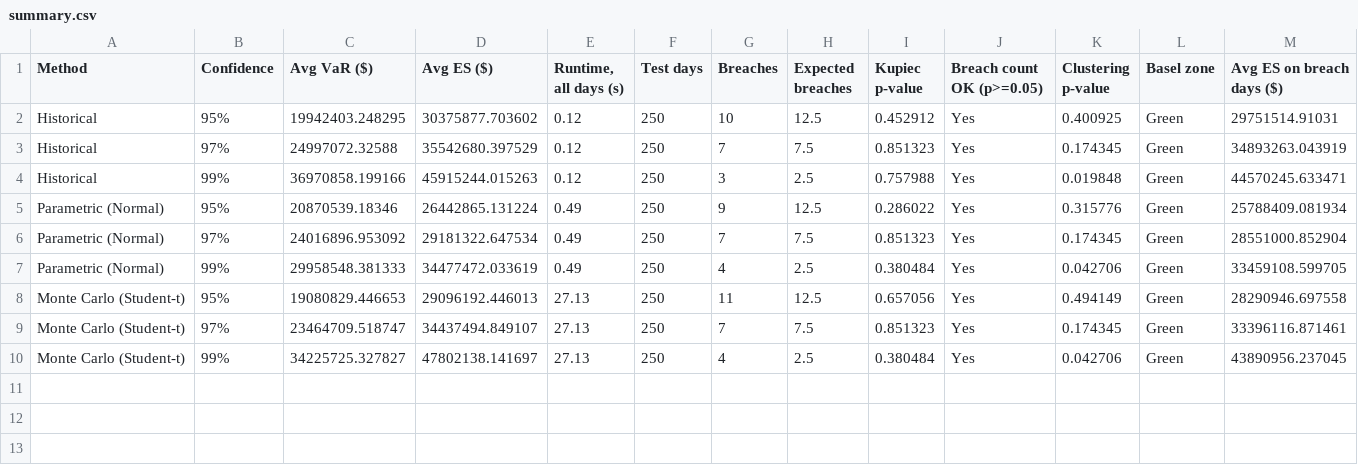
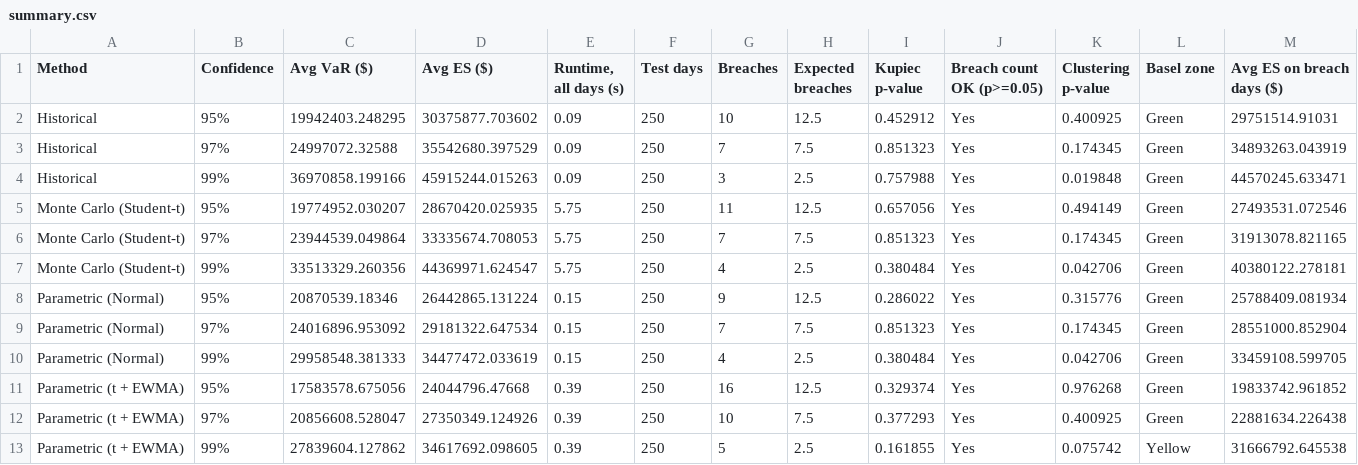
Before and after one commit to archita-python-dev/var-es-backtest, a CSV file: outputs/market_cap/summary.csv, drawn as a sheet; only a part is shown; removed rows and columns are numbered as before the commit, all else as after; rows hold the shown columns only; the diff names each change by its address in the sheet, - before the commit and + after, or states it on an @@ line.

```diff
--- a/outputs/market_cap/summary.csv
+++ b/outputs/market_cap/summary.csv
-E2:E4 (Runtime, all days (s)): 0.12
+E2:E4 (Runtime, all days (s)): 0.09
+row 5: Monte Carlo (Student-t) | 95% | 19774952.030207 | 28670420.025935 | 5.75 | 250 | 11 | 12.5 | 0.657056 | Yes | 0.494149 | Green | 27493531.072546
+row 6: Monte Carlo (Student-t) | 97% | 23944539.049864 | 33335674.708053 | 5.75 | 250 | 7 | 7.5 | 0.851323 | Yes | 0.174345 | Green | 31913078.821165
+row 7: Monte Carlo (Student-t) | 99% | 33513329.260356 | 44369971.624547 | 5.75 | 250 | 4 | 2.5 | 0.380484 | Yes | 0.042706 | Green | 40380122.278181
-E8:E10 (Runtime, all days (s)): 0.49
+E8:E10 (Runtime, all days (s)): 0.15
-row 8: Monte Carlo (Student-t) | 95% | 19080829.446653 | 29096192.446013 | 27.13 | 250 | 11 | 12.5 | 0.657056 | Yes | 0.494149 | Green | 28290946.697558
-row 9: Monte Carlo (Student-t) | 97% | 23464709.518747 | 34437494.849107 | 27.13 | 250 | 7 | 7.5 | 0.851323 | Yes | 0.174345 | Green | 33396116.871461
-row 10: Monte Carlo (Student-t) | 99% | 34225725.327827 | 47802138.141697 | 27.13 | 250 | 4 | 2.5 | 0.380484 | Yes | 0.042706 | Green | 43890956.237045
+row 11: Parametric (t + EWMA) | 95% | 17583578.675056 | 24044796.47668 | 0.39 | 250 | 16 | 12.5 | 0.329374 | Yes | 0.976268 | Green | 19833742.961852
+row 12: Parametric (t + EWMA) | 97% | 20856608.528047 | 27350349.124926 | 0.39 | 250 | 10 | 7.5 | 0.377293 | Yes | 0.400925 | Green | 22881634.226438
+row 13: Parametric (t + EWMA) | 99% | 27839604.127862 | 34617692.098605 | 0.39 | 250 | 5 | 2.5 | 0.161855 | Yes | 0.075742 | Yellow | 31666792.645538
```
Also changed, not shown: outputs/equal/exceptions.csv, outputs/equal/monthly_breaches.csv, 35 other files.
